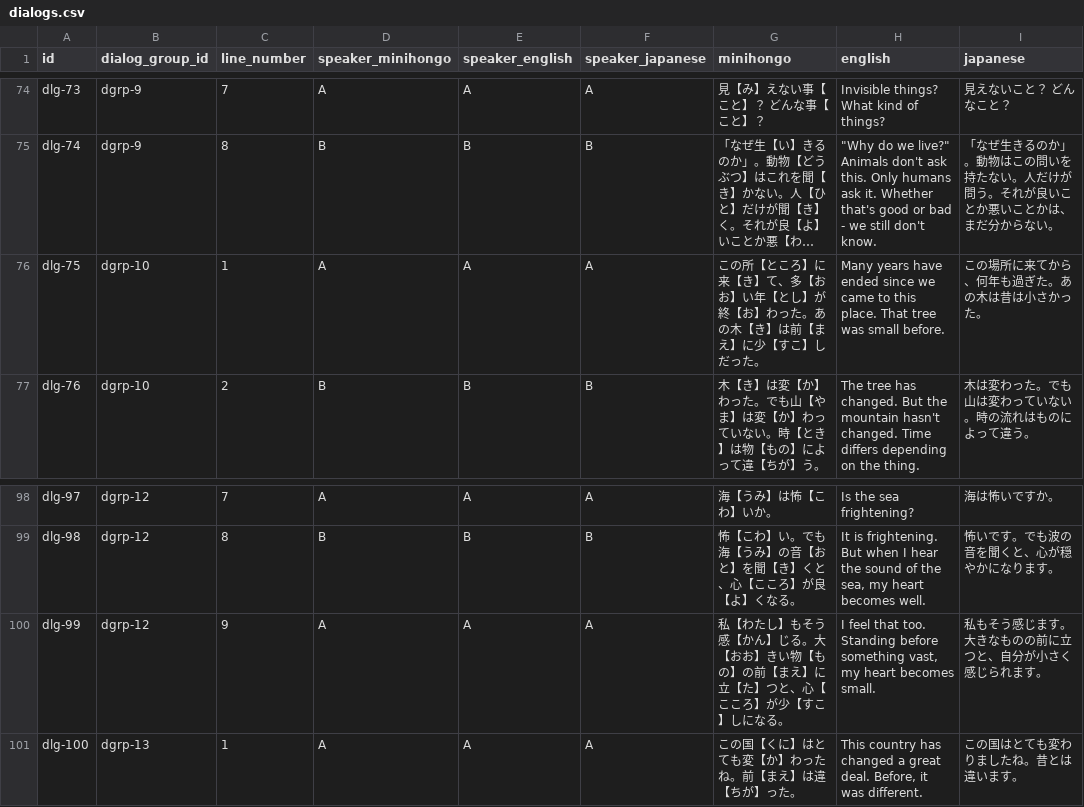
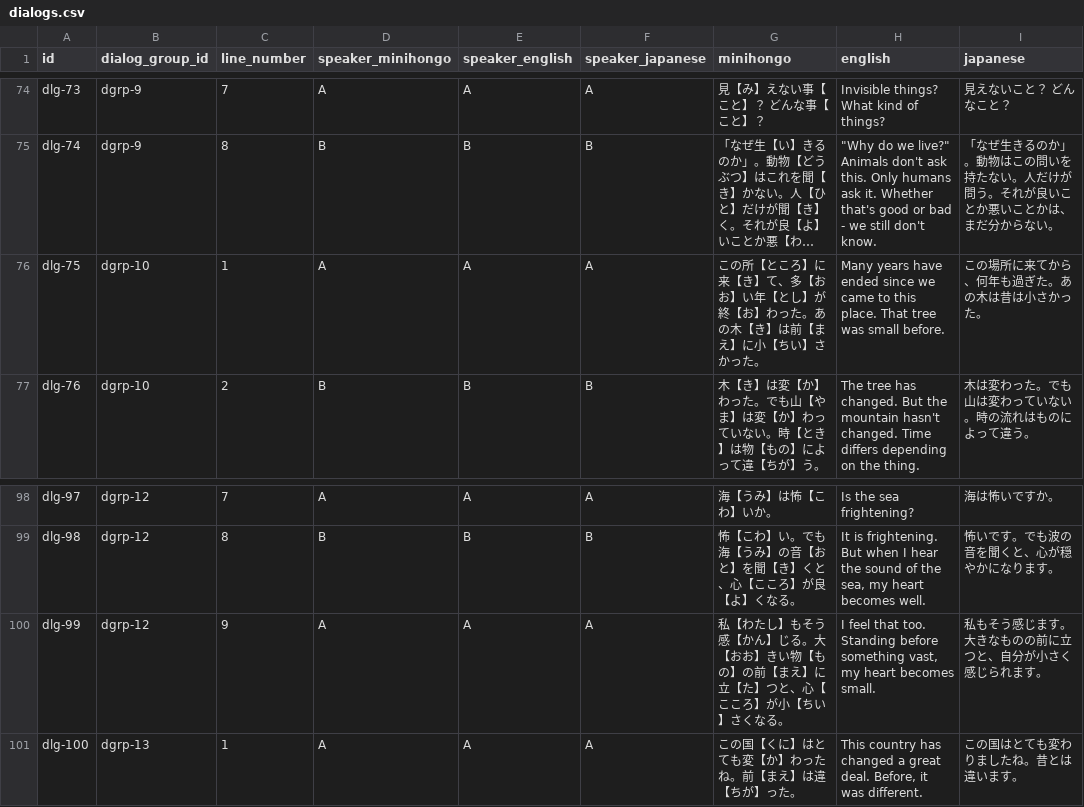
Before and after one commit to KakkoiDev/minihongo, a CSV file: data/dialogs.csv, drawn as a sheet; only a part is shown, gaps mark what is left out; long unchanged cells end in …; the diff names each change by its address in the sheet, - before the commit and + after, or states it on an @@ line.

```diff
--- a/data/dialogs.csv
+++ b/data/dialogs.csv
-G76 (minihongo): …まえ】に少【すこ】しだった。
+G76 (minihongo): …まえ】に小【ちい】さかった。
-G100 (minihongo): …ころ】が少【すこ】しになる。
+G100 (minihongo): …ころ】が小【ちい】さくなる。
```
Also changed, not shown: data/compounds.csv, data/stories.csv, 1 other file.
